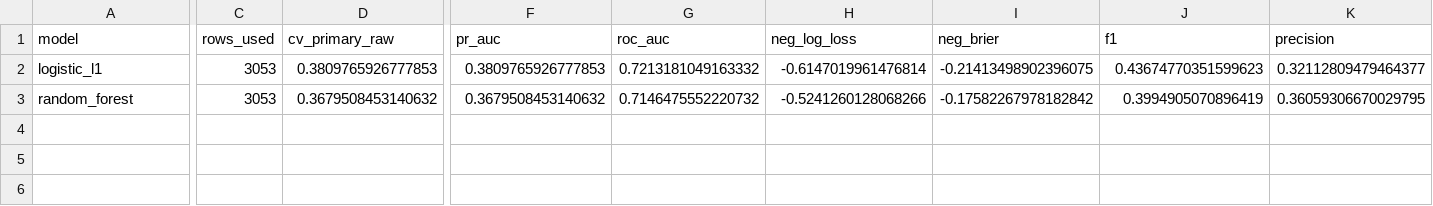
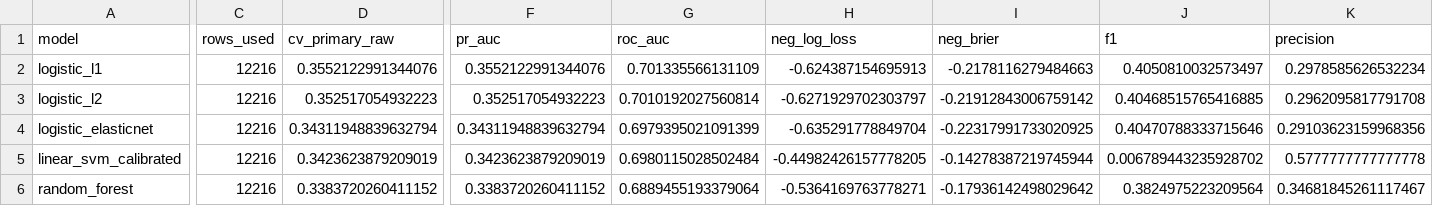
Before and after one commit to ylucki/loan-refinance-intelligence, a CSV file: reports/tables/risk_classification_model_search.csv, drawn as a sheet; only a part is shown, gaps mark what is left out; addresses are those after the commit; rows hold the shown columns only; the diff covers the shown part only; the diff names each change by its address in the sheet, - before the commit and + after, or states it on an @@ line.

```diff
--- a/reports/tables/risk_classification_model_search.csv
+++ b/reports/tables/risk_classification_model_search.csv
-C2 (rows_used): 3053
+C2 (rows_used): 12216
-D2 (cv_primary_raw): 0.3809765926777853
+D2 (cv_primary_raw): 0.3552122991344076
-F2 (pr_auc): 0.3809765926777853
+F2 (pr_auc): 0.3552122991344076
-G2 (roc_auc): 0.7213181049163332
+G2 (roc_auc): 0.701335566131109
-H2 (neg_log_loss): -0.6147019961476814
+H2 (neg_log_loss): -0.624387154695913
-I2 (neg_brier): -0.21413498902396075
+I2 (neg_brier): -0.2178116279484663
-J2 (f1): 0.43674770351599623
+J2 (f1): 0.4050810032573497
-K2 (precision): 0.32112809479464377
+K2 (precision): 0.2978585626532234
+row 3: logistic_l2 | 12216 | 0.352517054932223 | 0.352517054932223 | 0.7010192027560814 | -0.6271929702303797 | -0.21912843006759142 | 0.40468515765416885 | 0.2962095817791708
+row 4: logistic_elasticnet | 12216 | 0.34311948839632794 | 0.34311948839632794 | 0.6979395021091399 | -0.635291778849704 | -0.22317991733020925 | 0.40470788333715646 | 0.29103623159968356
+row 5: linear_svm_calibrated | 12216 | 0.3423623879209019 | 0.3423623879209019 | 0.6980115028502484 | -0.44982426157778205 | -0.14278387219745944 | 0.006789443235928702 | 0.5777777777777778
-C6 (rows_used): 3053
+C6 (rows_used): 12216
-D6 (cv_primary_raw): 0.3679508453140632
+D6 (cv_primary_raw): 0.3383720260411152
-F6 (pr_auc): 0.3679508453140632
+F6 (pr_auc): 0.3383720260411152
-G6 (roc_auc): 0.7146475552220732
+G6 (roc_auc): 0.6889455193379064
-H6 (neg_log_loss): -0.5241260128068266
+H6 (neg_log_loss): -0.5364169763778271
-I6 (neg_brier): -0.17582267978182842
+I6 (neg_brier): -0.17936142498029642
-J6 (f1): 0.3994905070896419
+J6 (f1): 0.3824975223209564
-K6 (precision): 0.36059306670029795
+K6 (precision): 0.34681845261117467
```
Also changed, not shown: 7 edited cells elsewhere in this file, reports/tables/default_rate_by_year.csv, reports/tables/policy_simulation_table.csv, 20 other files.
